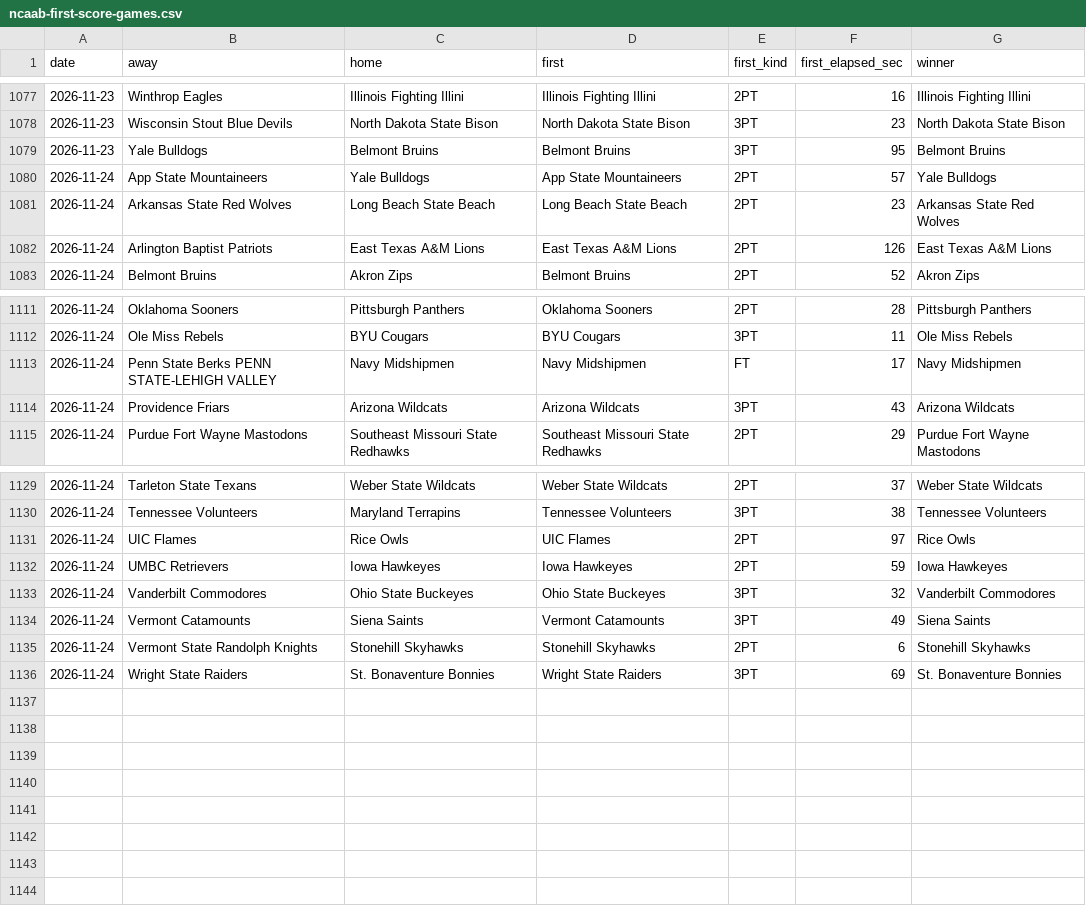
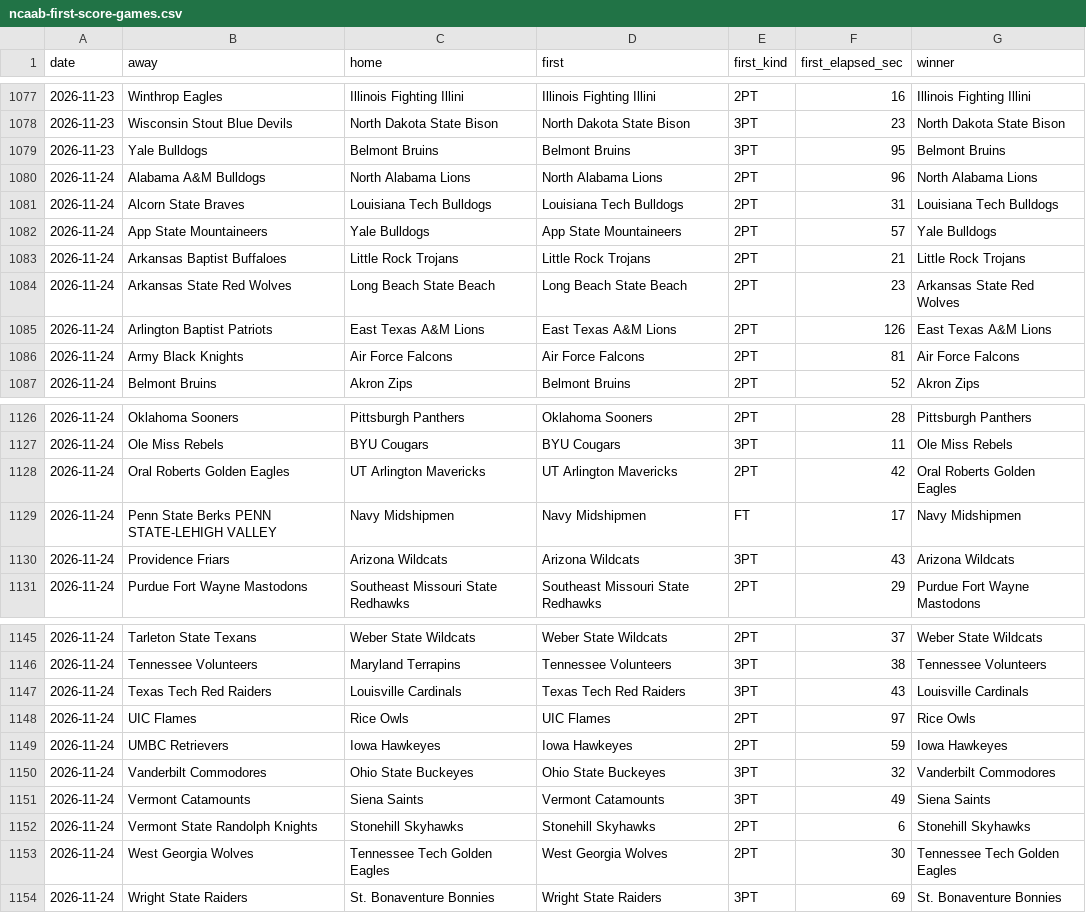
Before and after one commit to michaellvenuti-ops/mv_magic, a CSV file: pc-data/ncaab-first-score-games.csv, drawn as a sheet; only a part is shown, gaps mark what is left out; the diff covers the shown part only.

```diff
--- a/pc-data/ncaab-first-score-games.csv
+++ b/pc-data/ncaab-first-score-games.csv
@@ -1079,5 +1079,9 @@ date,away,home,first,first_kind,first_elapsed_sec,winner
 2026-11-23,Yale Bulldogs,Belmont Bruins,Belmont Bruins,3PT,95,Belmont Bruins
+2026-11-24,Alabama A&M Bulldogs,North Alabama Lions,North Alabama Lions,2PT,96,North Alabama Lions
+2026-11-24,Alcorn State Braves,Louisiana Tech Bulldogs,Louisiana Tech Bulldogs,2PT,31,Louisiana Tech Bulldogs
 2026-11-24,App State Mountaineers,Yale Bulldogs,App State Mountaineers,2PT,57,Yale Bulldogs
+2026-11-24,Arkansas Baptist Buffaloes,Little Rock Trojans,Little Rock Trojans,2PT,21,Little Rock Trojans
 2026-11-24,Arkansas State Red Wolves,Long Beach State Beach,Long Beach State Beach,2PT,23,Arkansas State Red Wolves
 2026-11-24,Arlington Baptist Patriots,East Texas A&M Lions,East Texas A&M Lions,2PT,126,East Texas A&M Lions
+2026-11-24,Army Black Knights,Air Force Falcons,Air Force Falcons,2PT,81,Air Force Falcons
 2026-11-24,Belmont Bruins,Akron Zips,Belmont Bruins,2PT,52,Akron Zips
@@ -1112,2 +1127,3 @@ date,away,home,first,first_kind,first_elapsed_sec,winner
 2026-11-24,Ole Miss Rebels,BYU Cougars,BYU Cougars,3PT,11,Ole Miss Rebels
+2026-11-24,Oral Roberts Golden Eagles,UT Arlington Mavericks,UT Arlington Mavericks,2PT,42,Oral Roberts Golden Eagles
 2026-11-24,Penn State Berks PENN STATE-LEHIGH VALLEY,Navy Midshipmen,Navy Midshipmen,FT,17,Navy Midshipmen
@@ -1130,2 +1146,3 @@ date,away,home,first,first_kind,first_elapsed_sec,winner
 2026-11-24,Tennessee Volunteers,Maryland Terrapins,Tennessee Volunteers,3PT,38,Tennessee Volunteers
+2026-11-24,Texas Tech Red Raiders,Louisville Cardinals,Texas Tech Red Raiders,3PT,43,Louisville Cardinals
 2026-11-24,UIC Flames,Rice Owls,UIC Flames,2PT,97,Rice Owls
@@ -1135,2 +1152,3 @@ date,away,home,first,first_kind,first_elapsed_sec,winner
 2026-11-24,Vermont State Randolph Knights,Stonehill Skyhawks,Stonehill Skyhawks,2PT,6,Stonehill Skyhawks
+2026-11-24,West Georgia Wolves,Tennessee Tech Golden Eagles,West Georgia Wolves,2PT,30,Tennessee Tech Golden Eagles
 2026-11-24,Wright State Raiders,St. Bonaventure Bonnies,Wright State Raiders,3PT,69,St. Bonaventure Bonnies
```
Also changed, not shown: 11 added rows elsewhere in this file.
